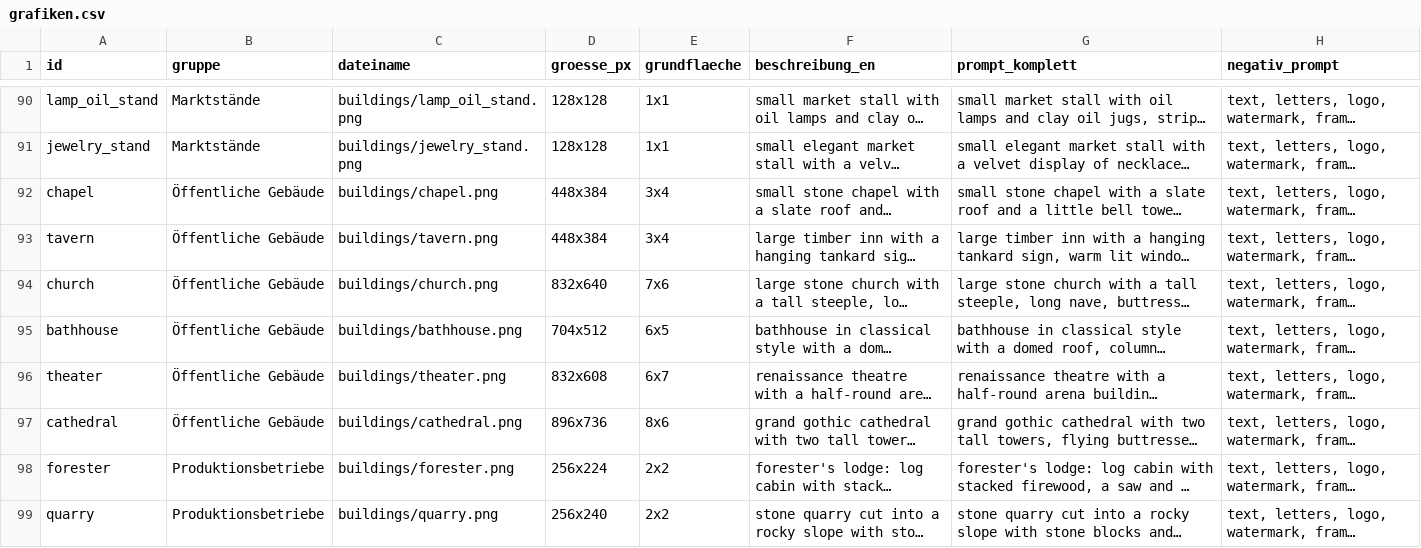
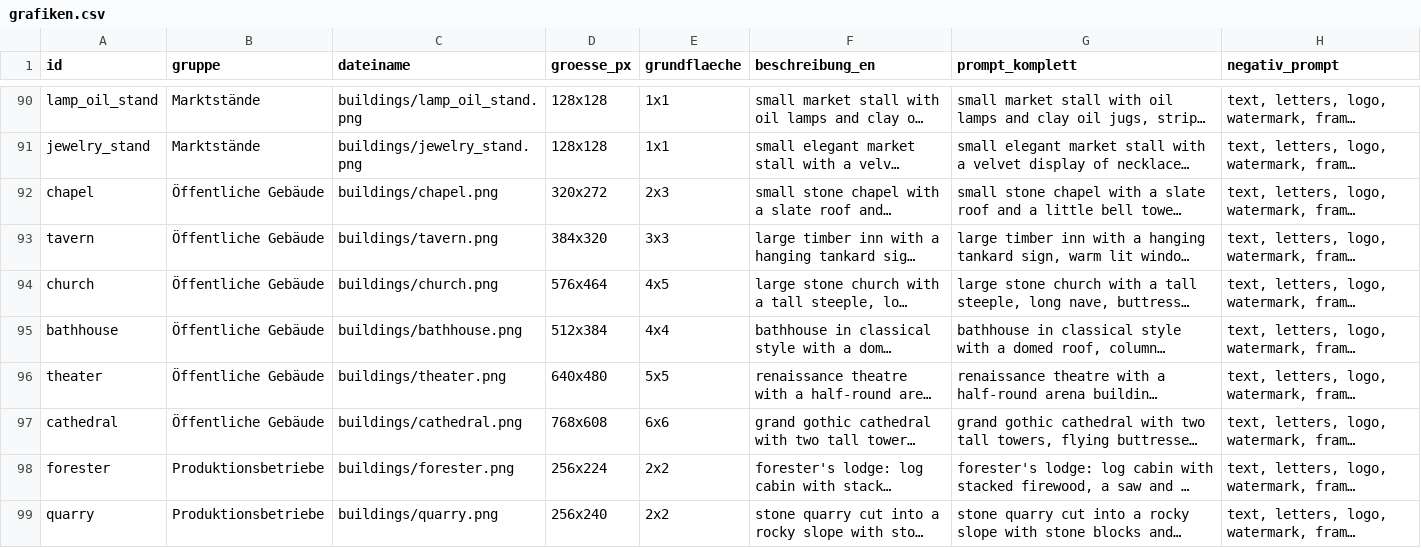
Before and after one commit to Wandersmann731/Inselwirtschaft, a CSV file: docs/grafiken.csv, drawn as a sheet; only a part is shown, gaps mark what is left out; long unchanged cells end in …; the diff names each change by its address in the sheet, - before the commit and + after, or states it on an @@ line.

```diff
--- a/docs/grafiken.csv
+++ b/docs/grafiken.csv
-D92 (groesse_px): 448x384
+D92 (groesse_px): 320x272
-E92 (grundflaeche): 3x4
+E92 (grundflaeche): 2x3
-D93 (groesse_px): 448x384
+D93 (groesse_px): 384x320
-E93 (grundflaeche): 3x4
+E93 (grundflaeche): 3x3
-D94 (groesse_px): 832x640
+D94 (groesse_px): 576x464
-E94 (grundflaeche): 7x6
+E94 (grundflaeche): 4x5
-D95 (groesse_px): 704x512
+D95 (groesse_px): 512x384
-E95 (grundflaeche): 6x5
+E95 (grundflaeche): 4x4
-D96 (groesse_px): 832x608
+D96 (groesse_px): 640x480
-E96 (grundflaeche): 6x7
+E96 (grundflaeche): 5x5
-D97 (groesse_px): 896x736
+D97 (groesse_px): 768x608
-E97 (grundflaeche): 8x6
+E97 (grundflaeche): 6x6
```
Also changed, not shown: 35 other files.
